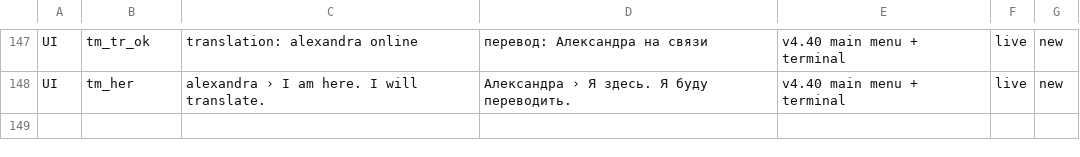
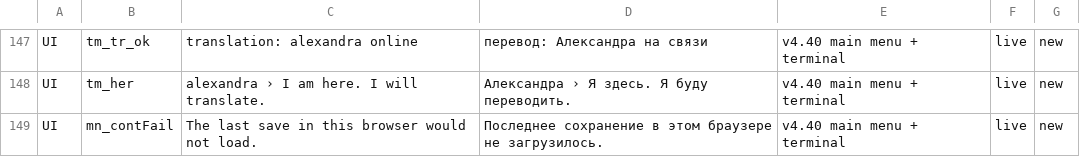
Before and after one commit to bakenton/last-berth, a CSV file: texts/texts-v4.40-append.csv, drawn as a sheet; only a part is shown, gaps mark what is left out; the diff names each change by its address in the sheet, - before the commit and + after, or states it on an @@ line.

```diff
--- a/texts/texts-v4.40-append.csv
+++ b/texts/texts-v4.40-append.csv
+row 149: UI | mn_contFail | The last save in this browser would not load. | Последнее сохранение в этом браузере не загрузилось. | v4.40 main menu + terminal | live | new
```
Also changed, not shown: work/new-texts.tsv, 9 other files.
